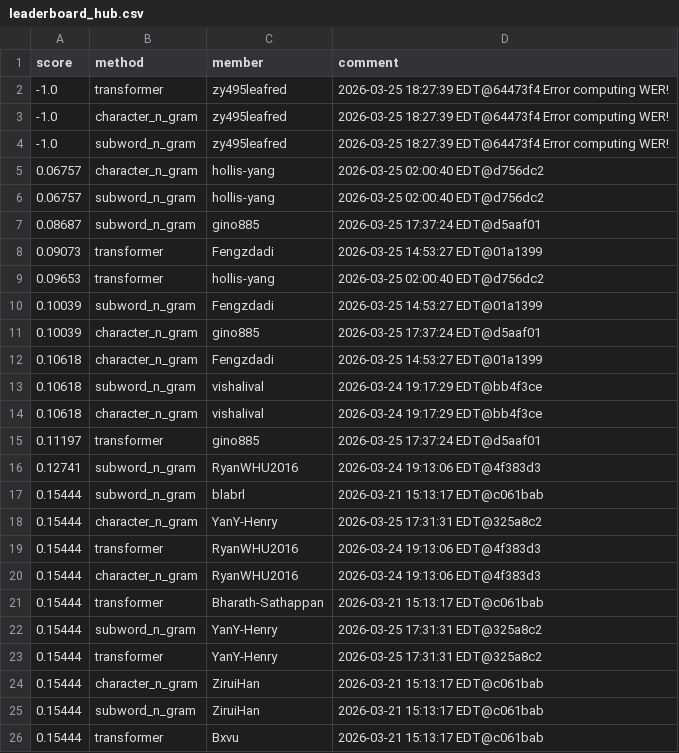
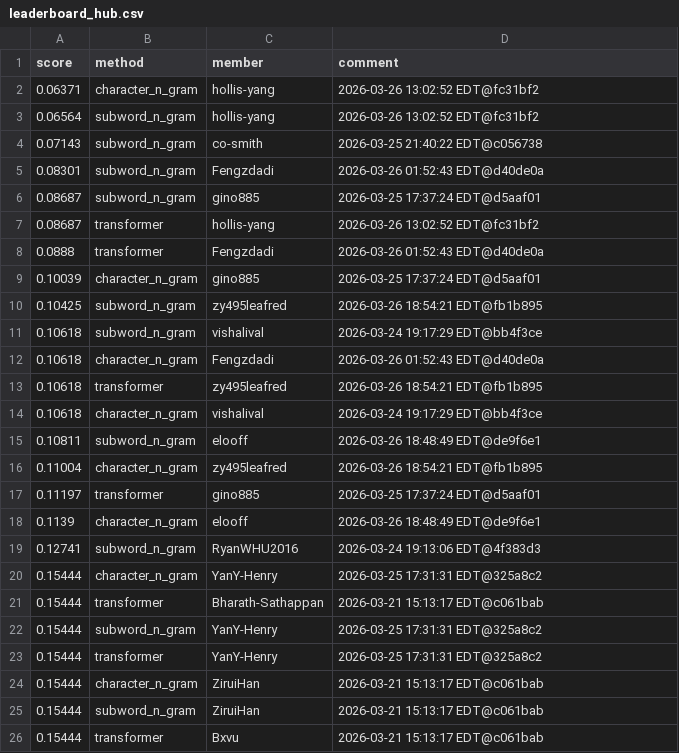
Before and after one commit to Cornell-Tech-CS5744-Spring-2026/leaderboards, a CSV file: a3/leaderboard_hub.csv, drawn as a sheet; only a part is shown; the diff covers the shown part only.

Commit message:
Leaderboard Update

```diff
--- a/a3/leaderboard_hub.csv
+++ b/a3/leaderboard_hub.csv
@@ -1,21 +1,21 @@
 score,method,member,comment
--1.0,transformer,zy495leafred,2026-03-25 18:27:39 EDT@64473f4 Error computing WER!
--1.0,character_n_gram,zy495leafred,2026-03-25 18:27:39 EDT@64473f4 Error computing WER!
--1.0,subword_n_gram,zy495leafred,2026-03-25 18:27:39 EDT@64473f4 Error computing WER!
-0.06757,character_n_gram,hollis-yang,2026-03-25 02:00:40 EDT@d756dc2
-0.06757,subword_n_gram,hollis-yang,2026-03-25 02:00:40 EDT@d756dc2
+0.06371,character_n_gram,hollis-yang,2026-03-26 13:02:52 EDT@fc31bf2
+0.06564,subword_n_gram,hollis-yang,2026-03-26 13:02:52 EDT@fc31bf2
+0.07143,subword_n_gram,co-smith,2026-03-25 21:40:22 EDT@c056738
+0.08301,subword_n_gram,Fengzdadi,2026-03-26 01:52:43 EDT@d40de0a
 0.08687,subword_n_gram,gino885,2026-03-25 17:37:24 EDT@d5aaf01
-0.09073,transformer,Fengzdadi,2026-03-25 14:53:27 EDT@01a1399
-0.09653,transformer,hollis-yang,2026-03-25 02:00:40 EDT@d756dc2
-0.10039,subword_n_gram,Fengzdadi,2026-03-25 14:53:27 EDT@01a1399
+0.08687,transformer,hollis-yang,2026-03-26 13:02:52 EDT@fc31bf2
+0.0888,transformer,Fengzdadi,2026-03-26 01:52:43 EDT@d40de0a
 0.10039,character_n_gram,gino885,2026-03-25 17:37:24 EDT@d5aaf01
-0.10618,character_n_gram,Fengzdadi,2026-03-25 14:53:27 EDT@01a1399
+0.10425,subword_n_gram,zy495leafred,2026-03-26 18:54:21 EDT@fb1b895
 0.10618,subword_n_gram,vishalival,2026-03-24 19:17:29 EDT@bb4f3ce
+0.10618,character_n_gram,Fengzdadi,2026-03-26 01:52:43 EDT@d40de0a
+0.10618,transformer,zy495leafred,2026-03-26 18:54:21 EDT@fb1b895
 0.10618,character_n_gram,vishalival,2026-03-24 19:17:29 EDT@bb4f3ce
+0.10811,subword_n_gram,elooff,2026-03-26 18:48:49 EDT@de9f6e1
+0.11004,character_n_gram,zy495leafred,2026-03-26 18:54:21 EDT@fb1b895
 0.11197,transformer,gino885,2026-03-25 17:37:24 EDT@d5aaf01
+0.1139,character_n_gram,elooff,2026-03-26 18:48:49 EDT@de9f6e1
 0.12741,subword_n_gram,RyanWHU2016,2026-03-24 19:13:06 EDT@4f383d3
-0.15444,subword_n_gram,blabrl,2026-03-21 15:13:17 EDT@c061bab
 0.15444,character_n_gram,YanY-Henry,2026-03-25 17:31:31 EDT@325a8c2
-0.15444,transformer,RyanWHU2016,2026-03-24 19:13:06 EDT@4f383d3
-0.15444,character_n_gram,RyanWHU2016,2026-03-24 19:13:06 EDT@4f383d3
 0.15444,transformer,Bharath-Sathappan,2026-03-21 15:13:17 EDT@c061bab
```
Also changed, not shown: 11 added rows, 5 removed rows, 15 moved rows and 1 edited cell elsewhere in this file.
